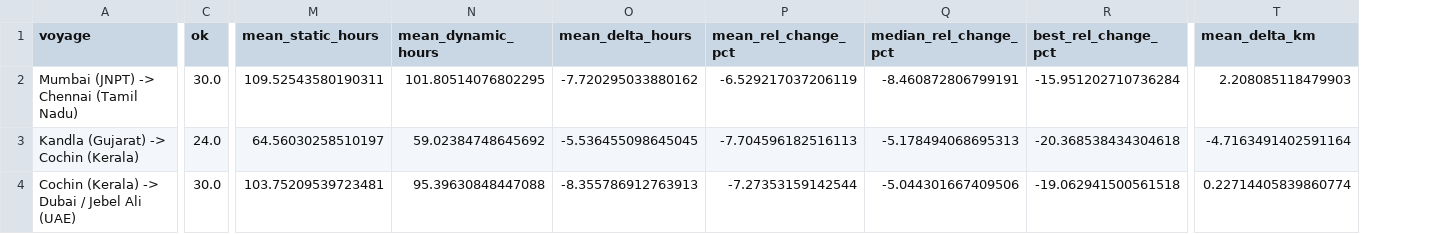
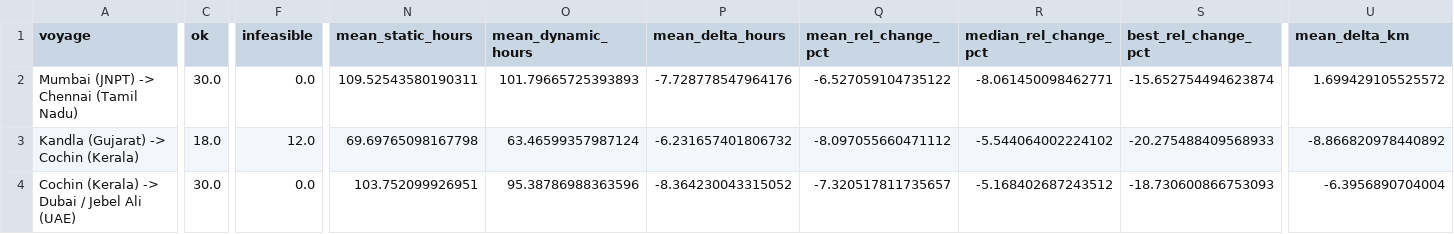
Before and after one commit to manish-g-p/optimal-ship-routing, a CSV file: data/rerouting_eval/summary_by_voyage.csv, drawn as a sheet; only a part is shown, gaps mark what is left out; addresses are those after the commit; the diff covers the shown part only; the diff names each change by its address in the sheet, - before the commit and + after, or states it on an @@ line.

```diff
--- a/data/rerouting_eval/summary_by_voyage.csv
+++ b/data/rerouting_eval/summary_by_voyage.csv
+column F (infeasible), rows 2-4: 0.0 | 12.0 | 0.0
-O2 (mean_dynamic_hours): 101.80514076802295
+O2 (mean_dynamic_hours): 101.79665725393893
-P2 (mean_delta_hours): -7.720295033880162
+P2 (mean_delta_hours): -7.728778547964176
-Q2 (mean_rel_change_pct): -6.529217037206119
+Q2 (mean_rel_change_pct): -6.527059104735122
-R2 (median_rel_change_pct): -8.460872806799191
+R2 (median_rel_change_pct): -8.061450098462771
-S2 (best_rel_change_pct): -15.951202710736284
+S2 (best_rel_change_pct): -15.652754494623874
-U2 (mean_delta_km): 2.208085118479903
+U2 (mean_delta_km): 1.699429105525572
-C3 (ok): 24.0
+C3 (ok): 18.0
-N3 (mean_static_hours): 64.56030258510197
+N3 (mean_static_hours): 69.69765098167798
-O3 (mean_dynamic_hours): 59.02384748645692
+O3 (mean_dynamic_hours): 63.46599357987124
-P3 (mean_delta_hours): -5.536455098645045
+P3 (mean_delta_hours): -6.231657401806732
-Q3 (mean_rel_change_pct): -7.704596182516113
+Q3 (mean_rel_change_pct): -8.097055660471112
-R3 (median_rel_change_pct): -5.178494068695313
+R3 (median_rel_change_pct): -5.544064002224102
-S3 (best_rel_change_pct): -20.368538434304618
+S3 (best_rel_change_pct): -20.275488409568933
-U3 (mean_delta_km): -4.7163491402591164
+U3 (mean_delta_km): -8.866820978440892
-N4 (mean_static_hours): 103.75209539723481
+N4 (mean_static_hours): 103.752099926951
-O4 (mean_dynamic_hours): 95.39630848447088
+O4 (mean_dynamic_hours): 95.38786988363596
-P4 (mean_delta_hours): -8.355786912763913
+P4 (mean_delta_hours): -8.364230043315052
-Q4 (mean_rel_change_pct): -7.27353159142544
+Q4 (mean_rel_change_pct): -7.320517811735657
-R4 (median_rel_change_pct): -5.044301667409506
+R4 (median_rel_change_pct): -5.168402687243512
-S4 (best_rel_change_pct): -19.062941500561518
+S4 (best_rel_change_pct): -18.730600866753093
-U4 (mean_delta_km): 0.22714405839860774
+U4 (mean_delta_km): -6.3956890704004
```
Also changed, not shown: 23 edited cells elsewhere in this file, data/processed/evaluation.csv, data/rerouting_eval/events.csv, 17 other files.
